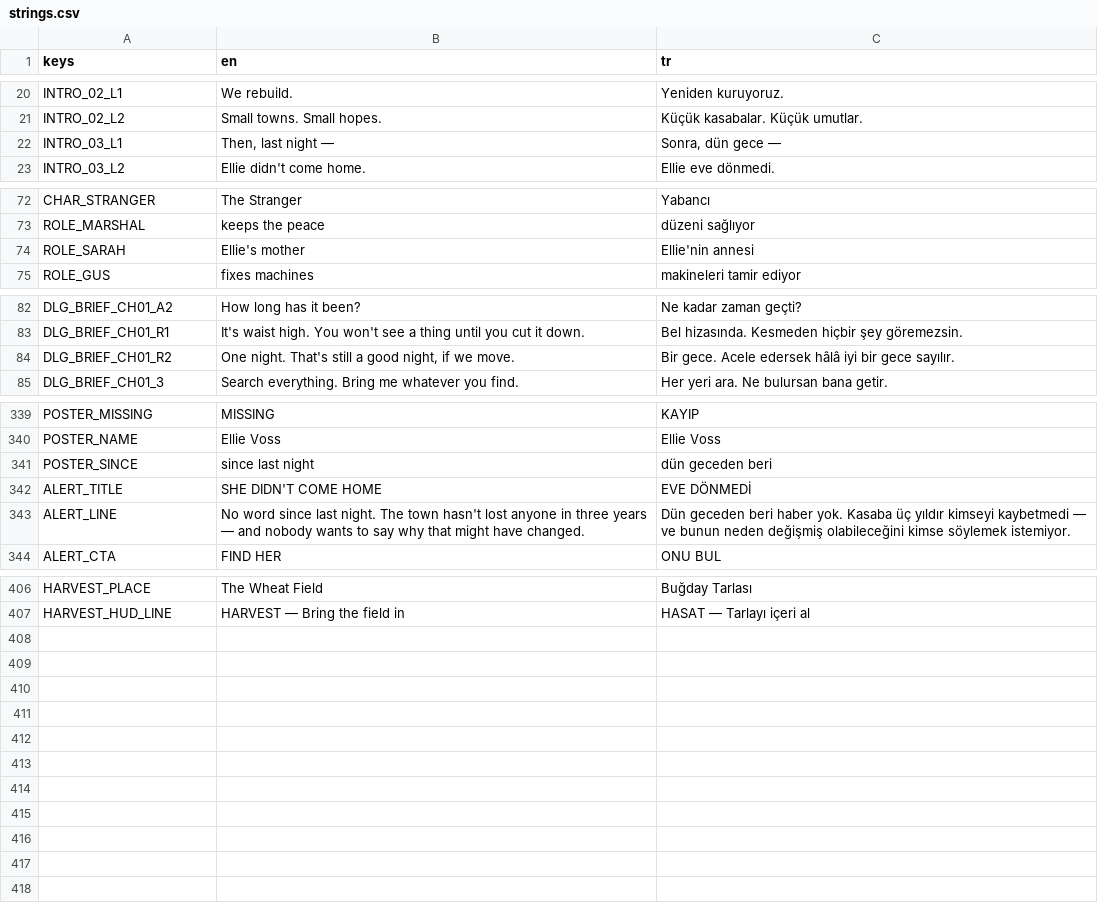
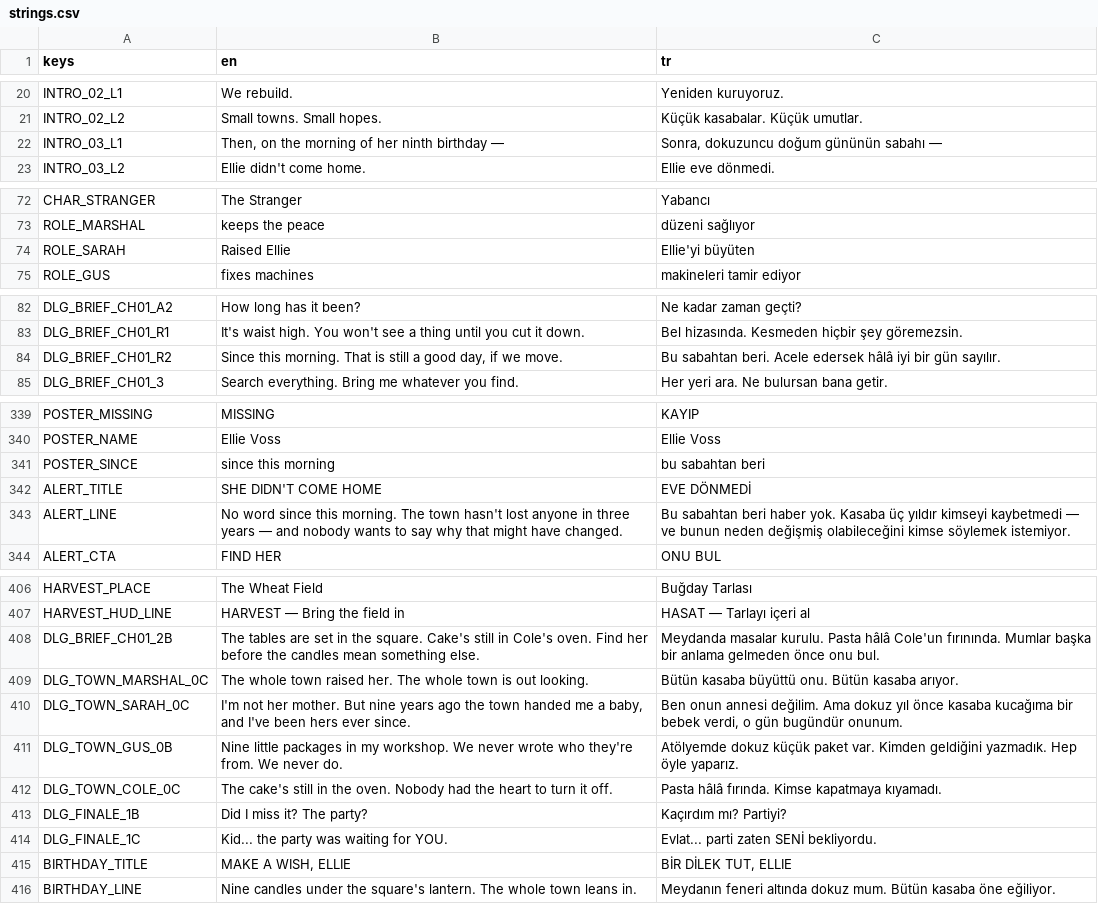
Before and after one commit to osdeniz/underthelawn, a CSV file: i18n/strings.csv, drawn as a sheet; only a part is shown, gaps mark what is left out; the diff covers the shown part only.

```diff
--- a/i18n/strings.csv
+++ b/i18n/strings.csv
@@ -21,3 +21,3 @@ INTRO_02_L1,We rebuild.,Yeniden kuruyoruz.
 INTRO_02_L2,Small towns. Small hopes.,Küçük kasabalar. Küçük umutlar.
-INTRO_03_L1,"Then, last night —","Sonra, dün gece —"
+INTRO_03_L1,"Then, on the morning of her ninth birthday —","Sonra, dokuzuncu doğum gününün sabahı —"
 INTRO_03_L2,Ellie didn't come home.,Ellie eve dönmedi.
@@ -73,3 +73,3 @@ CHAR_STRANGER,The Stranger,Yabancı
 ROLE_MARSHAL,keeps the peace,düzeni sağlıyor
-ROLE_SARAH,Ellie's mother,Ellie'nin annesi
+ROLE_SARAH,Raised Ellie,Ellie'yi büyüten
 ROLE_GUS,fixes machines,makineleri tamir ediyor
@@ -84,2 +84,2 @@ DLG_BRIEF_CH01_R1,"It's waist high. You won't see a thing until you cut it down.
-DLG_BRIEF_CH01_R2,"One night. That's still a good night, if we move.","Bir gece. Acele edersek hâlâ iyi bir gece sayılır."
+DLG_BRIEF_CH01_R2,"Since this morning. That is still a good day, if we move.",Bu sabahtan beri. Acele edersek hâlâ iyi bir gün sayılır.
 DLG_BRIEF_CH01_3,Search everything. Bring me whatever you find.,Her yeri ara. Ne bulursan bana getir.
@@ -340,5 +340,5 @@ POSTER_MISSING,MISSING,KAYIP
 POSTER_NAME,Ellie Voss,Ellie Voss
-POSTER_SINCE,since last night,dün geceden beri
+POSTER_SINCE,since this morning,bu sabahtan beri
 ALERT_TITLE,SHE DIDN'T COME HOME,EVE DÖNMEDİ
-ALERT_LINE,"No word since last night. The town hasn't lost anyone in three years — and nobody wants to say why that might have changed.","Dün geceden beri haber yok. Kasaba üç yıldır kimseyi kaybetmedi — ve bunun neden değişmiş olabileceğini kimse söylemek istemiyor."
+ALERT_LINE,No word since this morning. The town hasn't lost anyone in three years — and nobody wants to say why that might have changed.,Bu sabahtan beri haber yok. Kasaba üç yıldır kimseyi kaybetmedi — ve bunun neden değişmiş olabileceğini kimse söylemek istemiyor.
 ALERT_CTA,FIND HER,ONU BUL
@@ -407,0 +408,9 @@ HARVEST_HUD_LINE,"HARVEST — Bring the field in","HASAT — Tarlayı içeri al"
+DLG_BRIEF_CH01_2B,The tables are set in the square. Cake's still in Cole's oven. Find her before the candles mean something else.,Meydanda masalar kurulu. Pasta hâlâ Cole'un fırınında. Mumlar başka bir anlama gelmeden önce onu bul.
+DLG_TOWN_MARSHAL_0C,The whole town raised her. The whole town is out looking.,Bütün kasaba büyüttü onu. Bütün kasaba arıyor.
+DLG_TOWN_SARAH_0C,"I'm not her mother. But nine years ago the town handed me a baby, and I've been hers ever since.","Ben onun annesi değilim. Ama dokuz yıl önce kasaba kucağıma bir bebek verdi, o gün bugündür onunum."
+DLG_TOWN_GUS_0B,Nine little packages in my workshop. We never wrote who they're from. We never do.,Atölyemde dokuz küçük paket var. Kimden geldiğini yazmadık. Hep öyle yaparız.
+DLG_TOWN_COLE_0C,The cake's still in the oven. Nobody had the heart to turn it off.,Pasta hâlâ fırında. Kimse kapatmaya kıyamadı.
+DLG_FINALE_1B,Did I miss it? The party?,Kaçırdım mı? Partiyi?
+DLG_FINALE_1C,Kid... the party was waiting for YOU.,Evlat... parti zaten SENİ bekliyordu.
+BIRTHDAY_TITLE,"MAKE A WISH, ELLIE","BİR DİLEK TUT, ELLIE"
+BIRTHDAY_LINE,Nine candles under the square's lantern. The whole town leans in.,Meydanın feneri altında dokuz mum. Bütün kasaba öne eğiliyor.
```
Also changed, not shown: 4 edited cells elsewhere in this file, 8 other files.
